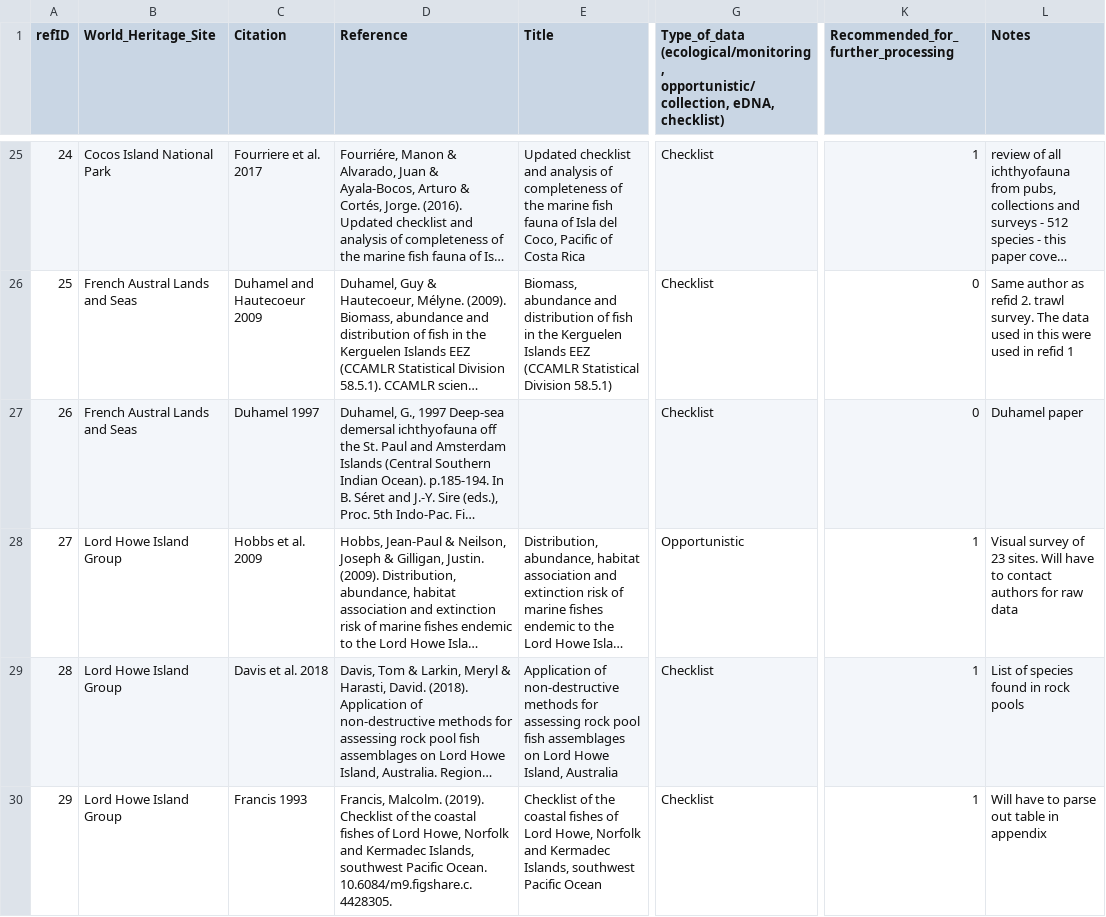
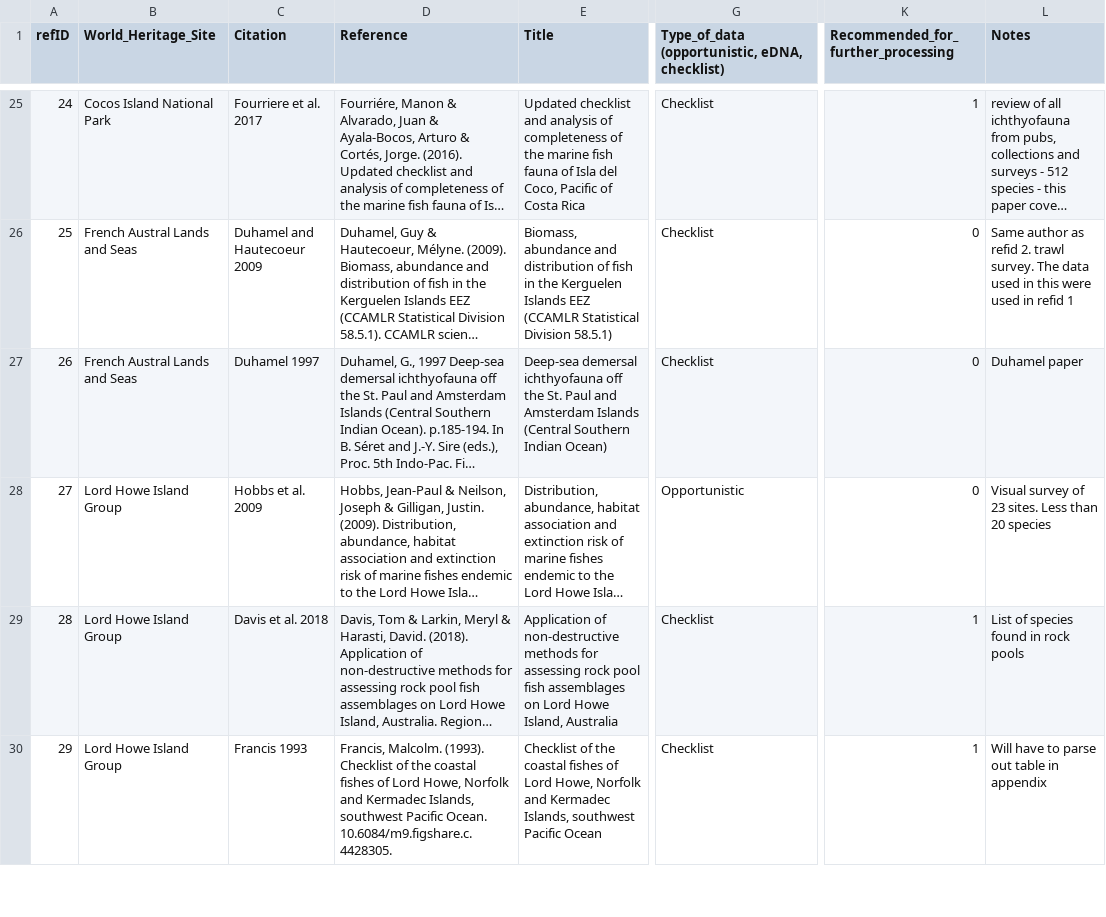
Before and after one commit to iobis/mwhs-data-mobilization, a CSV file: datasets/References.csv, drawn as a sheet; only a part is shown, gaps mark what is left out; long unchanged cells end in …; the diff covers the shown part only; the diff names each change by its address in the sheet, - before the commit and + after, or states it on an @@ line.

Commit message:
Reviewed and cleaned datasets

```diff
--- a/datasets/References.csv
+++ b/datasets/References.csv
-G1: Type_of_data (ecological/monitoring, opportunistic/collection, eDNA, checklist)
+G1: Type_of_data (opportunistic, eDNA, checklist)
-E27 (Title): (empty)
+E27 (Title): Deep-sea demersal ichthyofauna off the St. Paul and Amsterdam Islands (Central Southern Indian Ocean)
-K28: 1
+K28: 0
-L28 (Notes): …23 sites. Will have to contact authors for raw data
+L28 (Notes): …23 sites. Less than 20 species
-D30 (Reference): Francis, Malcolm. (2019). Checklist of…
+D30 (Reference): Francis, Malcolm. (1993). Checklist of…
```
Also changed, not shown: 33 edited cells elsewhere in this file, 14 other files.
